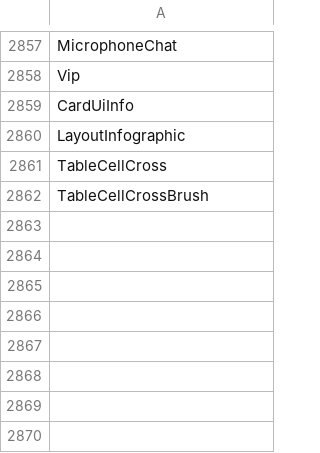
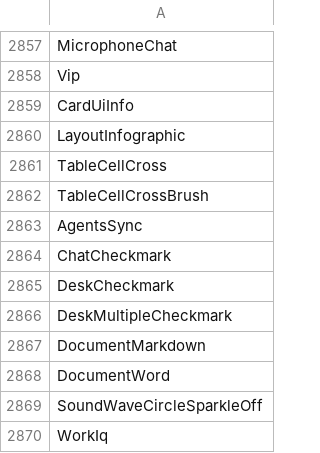
Before and after one commit to davidxuang/FluentIcons, a CSV file: seagull-icons/collect.csv, drawn as a sheet; only a part is shown, gaps mark what is left out.

```diff
--- a/seagull-icons/collect.csv
+++ b/seagull-icons/collect.csv
@@ -2862 +2862,9 @@ TableCellCross
 TableCellCrossBrush
+AgentsSync
+ChatCheckmark
+DeskCheckmark
+DeskMultipleCheckmark
+DocumentMarkdown
+DocumentWord
+SoundWaveCircleSparkleOff
+WorkIq
```
Also changed, not shown: 10 other files.
